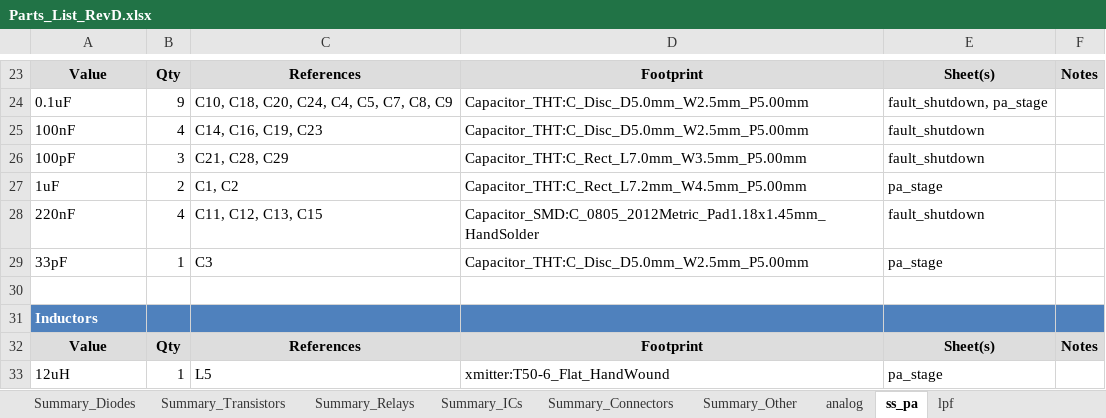
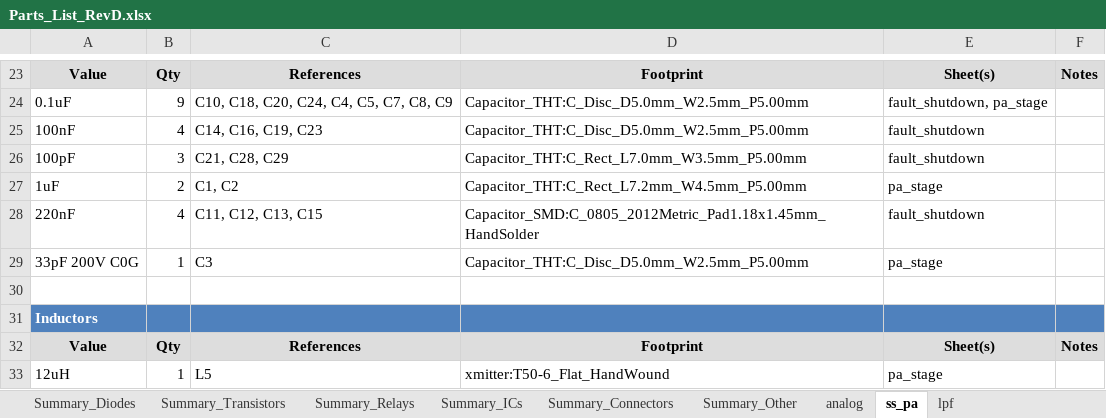
Before and after one commit to agelders2021/xmitter, an Excel workbook: Documentation/Parts_List_RevD.xlsx, sheet ss_pa, drawn as a sheet; only a part is shown, gaps mark what is left out; values as stored, in another font and other column widths than the file's, no borders; the diff names each change by its address in the sheet, - before the commit and + after, or states it on an @@ line.

```diff
--- a/Documentation/Parts_List_RevD.xlsx (sheet ss_pa)
+++ b/Documentation/Parts_List_RevD.xlsx (sheet ss_pa)
-A29: 33pF
+A29: 33pF 200V C0G
```
Also changed, not shown: sheet lpf, sheet Overview, Documentation/Cart_Diff_2026-11-04.xlsx, 16 other files.
